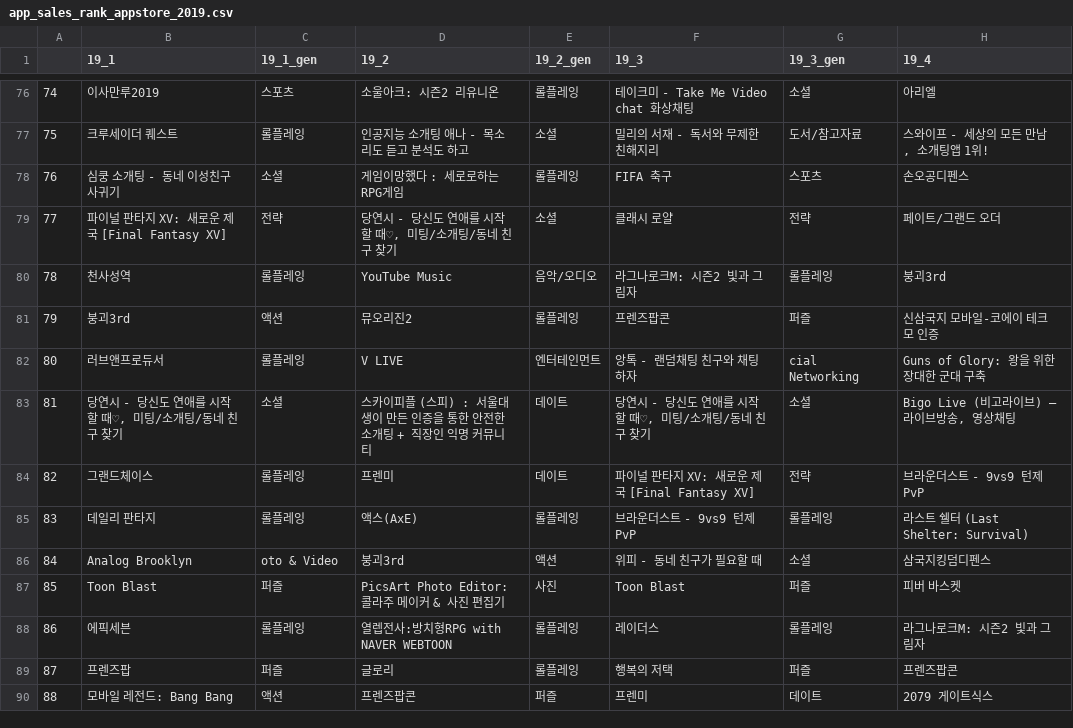
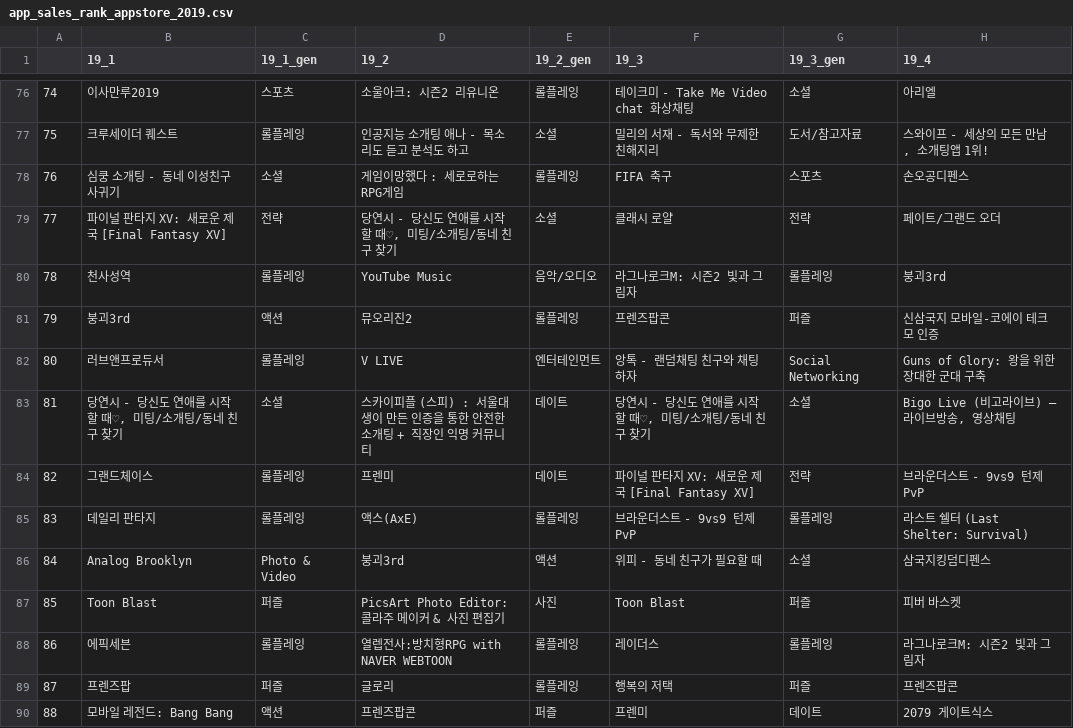
Before and after one commit to con11235/covid19_visualize, a CSV file: Crawling/csv/app_sales_rank_appstore_2019.csv, drawn as a sheet; only a part is shown, gaps mark what is left out; the diff covers the shown part only; the diff names each change by its address in the sheet, - before the commit and + after, or states it on an @@ line.

```diff
--- a/Crawling/csv/app_sales_rank_appstore_2019.csv
+++ b/Crawling/csv/app_sales_rank_appstore_2019.csv
-G82 (19_3_gen): cial Networking
+G82 (19_3_gen): Social Networking
-C86 (19_1_gen): oto & Video
+C86 (19_1_gen): Photo & Video
```
Also changed, not shown: 10 edited cells elsewhere in this file, Crawling/csv/appRank_free_appstore_2019.csv, Crawling/csv/appRank_free_appstore_2020.csv, 2 other files.
